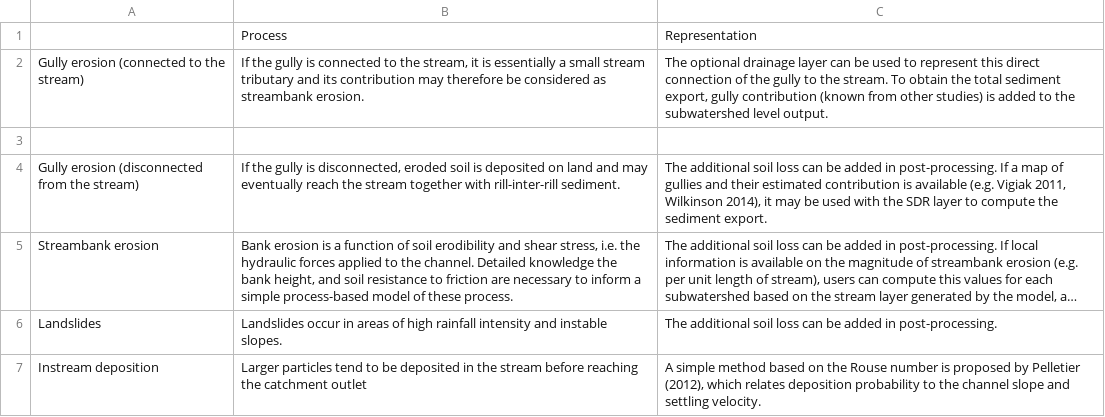
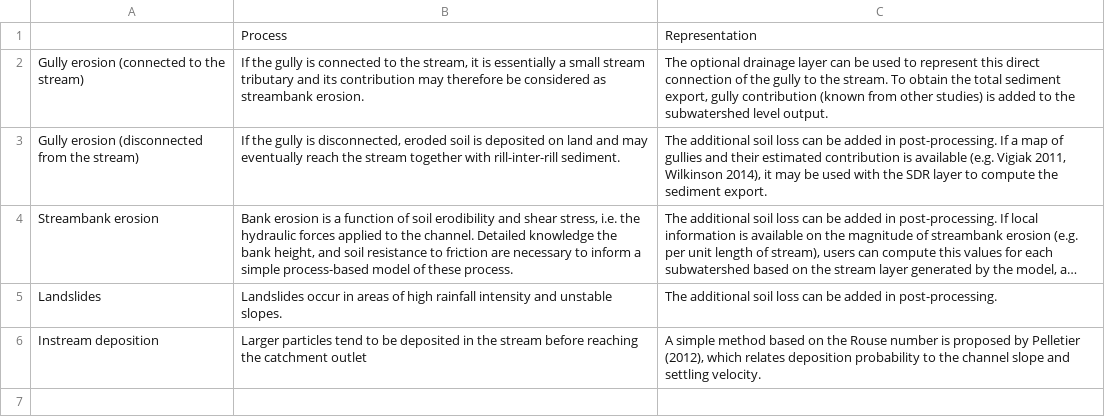
Before and after one commit to natcap/invest.users-guide, a CSV file: source/sdr_images/sources_sinks.csv, drawn as a sheet; long unchanged cells end in …; removed rows and columns are numbered as before the commit, all else as after; the diff names each change by its address in the sheet, - before the commit and + after, or states it on an @@ line.

Commit message:
Small fixes to the source/sink table

```diff
--- a/source/sdr_images/sources_sinks.csv
+++ b/source/sdr_images/sources_sinks.csv
-row 3: (empty)
-B5: …intensity and instable slopes.
+B5: …intensity and unstable slopes.
```
